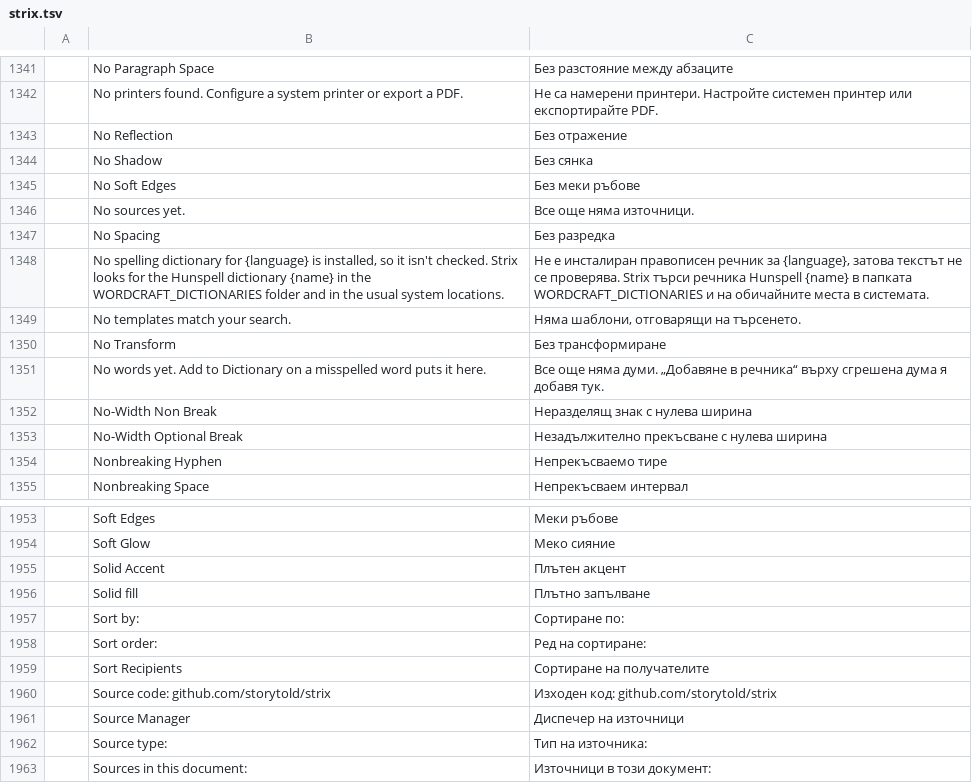
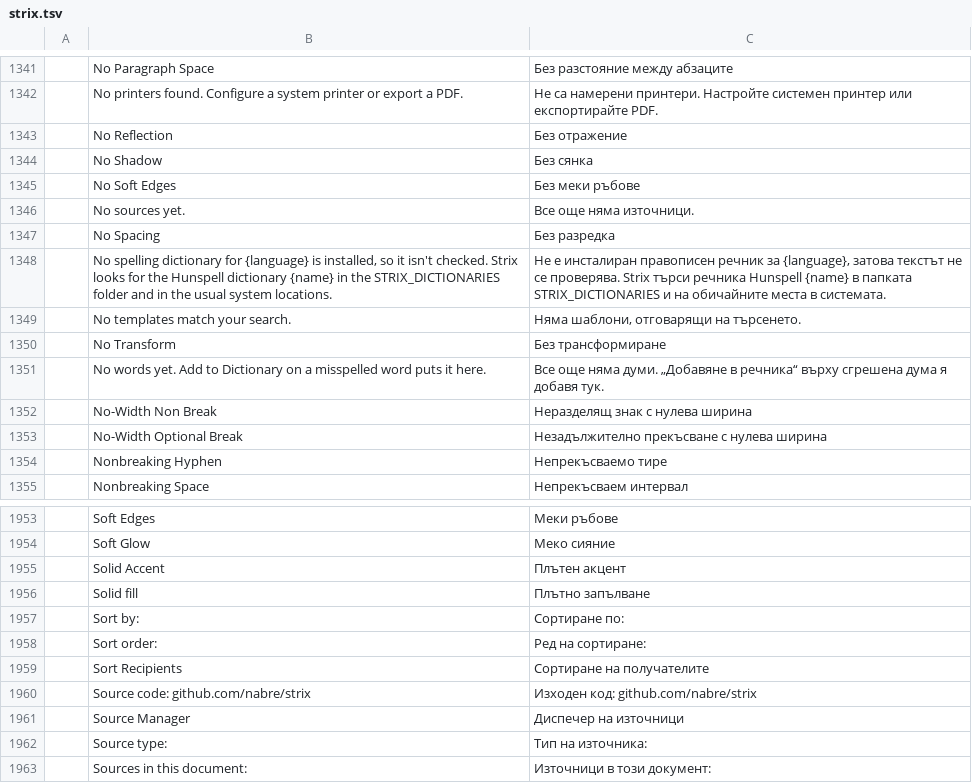
Before and after one commit to nabre/strix, a TSV file: locales/bg/strix.tsv, drawn as a sheet; only a part is shown, gaps mark what is left out.

```diff
--- a/locales/bg/strix.tsv
+++ b/locales/bg/strix.tsv
@@ -1347,3 +1347,3 @@
 	No Spacing	Без разредка
-	No spelling dictionary for {language} is installed, so it isn't checked. Strix looks for the Hunspell dictionary {name} in the WORDCRAFT_DICTIONARIES folder and in the usual system locations.	Не е инсталиран правописен речник за {language}, затова текстът не се проверява. Strix търси речника Hunspell {name} в папката WORDCRAFT_DICTIONARIES и на обичайните места в системата.
+	No spelling dictionary for {language} is installed, so it isn't checked. Strix looks for the Hunspell dictionary {name} in the STRIX_DICTIONARIES folder and in the usual system locations.	Не е инсталиран правописен речник за {language}, затова текстът не се проверява. Strix търси речника Hunspell {name} в папката STRIX_DICTIONARIES и на обичайните места в системата.
 	No templates match your search.	Няма шаблони, отговарящи на търсенето.
@@ -1959,3 +1959,3 @@
 	Sort Recipients	Сортиране на получателите
-	Source code: github.com/storytold/strix	Изходен код: github.com/storytold/strix
+	Source code: github.com/nabre/strix	Изходен код: github.com/nabre/strix
 	Source Manager	Диспечер на източници
```
Also changed, not shown: locales/cs/strix.tsv, locales/da/strix.tsv, 35 other files.
